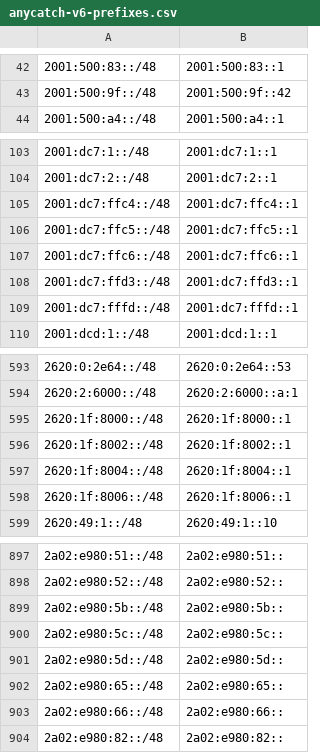
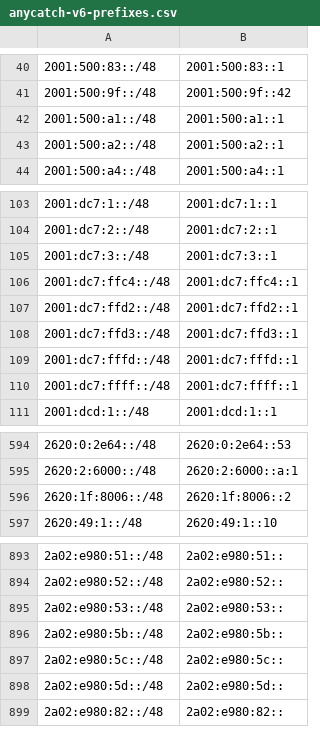
Before and after one commit to bgptools/anycast-prefixes, a CSV file: anycatch-v6-prefixes.csv, drawn as a sheet; only a part is shown, gaps mark what is left out; the diff covers the shown part only.

```diff
--- a/anycatch-v6-prefixes.csv
+++ b/anycatch-v6-prefixes.csv
@@ -43,2 +41,4 @@
 2001:500:9f::/48,2001:500:9f::42
+2001:500:a1::/48,2001:500:a1::1
+2001:500:a2::/48,2001:500:a2::1
 2001:500:a4::/48,2001:500:a4::1
@@ -104,7 +104,8 @@
 2001:dc7:2::/48,2001:dc7:2::1
+2001:dc7:3::/48,2001:dc7:3::1
 2001:dc7:ffc4::/48,2001:dc7:ffc4::1
-2001:dc7:ffc5::/48,2001:dc7:ffc5::1
-2001:dc7:ffc6::/48,2001:dc7:ffc6::1
+2001:dc7:ffd2::/48,2001:dc7:ffd2::1
 2001:dc7:ffd3::/48,2001:dc7:ffd3::1
 2001:dc7:fffd::/48,2001:dc7:fffd::1
+2001:dc7:ffff::/48,2001:dc7:ffff::1
 2001:dcd:1::/48,2001:dcd:1::1
@@ -594,6 +595,3 @@
 2620:2:6000::/48,2620:2:6000::a:1
-2620:1f:8000::/48,2620:1f:8000::1
-2620:1f:8002::/48,2620:1f:8002::1
-2620:1f:8004::/48,2620:1f:8004::1
-2620:1f:8006::/48,2620:1f:8006::1
+2620:1f:8006::/48,2620:1f:8006::2
 2620:49:1::/48,2620:49:1::10
@@ -898,2 +894,3 @@
 2a02:e980:52::/48,2a02:e980:52::
+2a02:e980:53::/48,2a02:e980:53::
 2a02:e980:5b::/48,2a02:e980:5b::
@@ -901,4 +898,2 @@
 2a02:e980:5d::/48,2a02:e980:5d::
-2a02:e980:65::/48,2a02:e980:65::
-2a02:e980:66::/48,2a02:e980:66::
 2a02:e980:82::/48,2a02:e980:82::
```
Also changed, not shown: 12 added rows, 15 removed rows and 1 edited cell elsewhere in this file, 1 other file.
